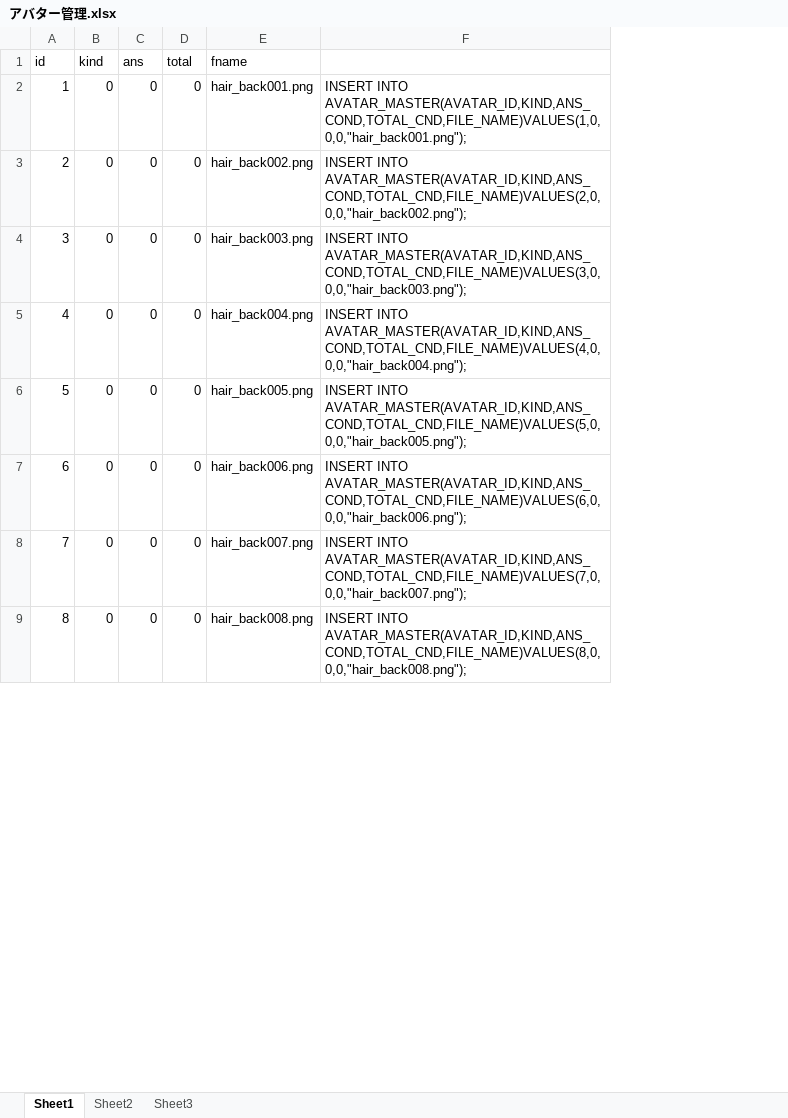
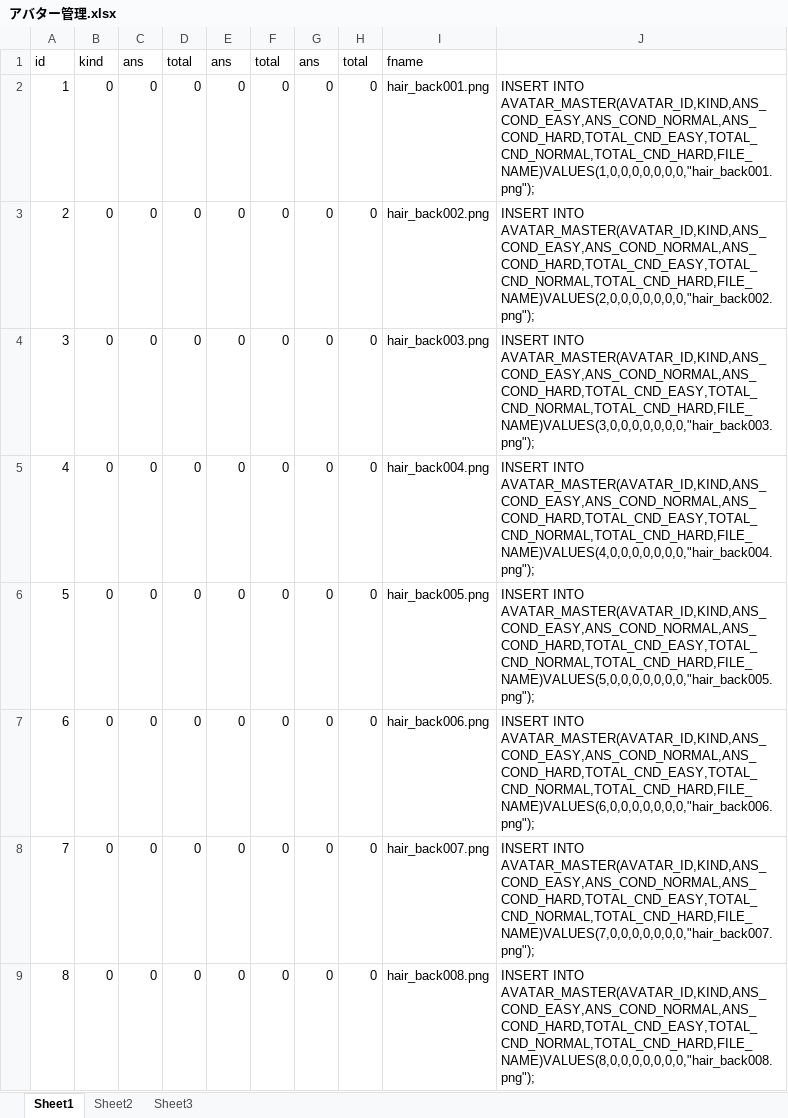
Before and after one commit to nishino-naoyuki/AsoLearning, an Excel workbook: 設計書/アバター管理.xlsx, sheet Sheet1, drawn as a sheet; only a part is shown; values as stored, in another font and other column widths than the file's, no borders; removed rows and columns are numbered as before the commit, all else as after; the diff names each change by its address in the sheet, - before the commit and + after, or states it on an @@ line.

```diff
--- a/設計書/アバター管理.xlsx (sheet Sheet1)
+++ b/設計書/アバター管理.xlsx (sheet Sheet1)
+column E, rows 1-9: ans | 0 | 0 | 0 | 0 | 0 | 0 | 0 | 0
+column F, rows 1-9: total | 0 | 0 | 0 | 0 | 0 | 0 | 0 | 0
+column G, rows 1-9: ans | 0 | 0 | 0 | 0 | 0 | 0 | 0 | 0
+column H, rows 1-9: total | 0 | 0 | 0 | 0 | 0 | 0 | 0 | 0
-column F, rows 2-9: INSERT INTO AVATAR_MASTER(AVATAR_ID,KIND,ANS_COND,TOTAL_CND,FILE_NAME)VALUES(1,0,0,0,"hair_back001.png"); | INSERT INTO AVATAR_MASTER(AVATAR_ID,KIND,ANS_COND,TOTAL_CND,FILE_NAME)VALUES(2,0,0,0,"hair_back002.png"); | INSERT INTO AVATAR_MASTER(AVATAR_ID,KIND,ANS_COND,TOTAL_CND,FILE_NAME)VALUES(3,0,0,0,"hair_back003.png"); | INSERT INTO AVATAR_MASTER(AVATAR_ID,KIND,ANS_COND,TOTAL_CND,FILE_NAME)VALUES(4,0,0,0,"hair_back004.png"); | INSERT INTO AVATAR_MASTER(AVATAR_ID,KIND,ANS_COND,TOTAL_CND,FILE_NAME)VALUES(5,0,0,0,"hair_back005.png"); | INSERT INTO AVATAR_MASTER(AVATAR_ID,KIND,ANS_COND,TOTAL_CND,FILE_NAME)VALUES(6,0,0,0,"hair_back006.png"); | INSERT INTO AVATAR_MASTER(AVATAR_ID,KIND,ANS_COND,TOTAL_CND,FILE_NAME)VALUES(7,0,0,0,"hair_back007.png"); | INSERT INTO AVATAR_MASTER(AVATAR_ID,KIND,ANS_COND,TOTAL_CND,FILE_NAME)VALUES(8,0,0,0,"hair_back008.png");
+column J, rows 2-9: INSERT INTO AVATAR_MASTER(AVATAR_ID,KIND,ANS_COND_EASY,ANS_COND_NORMAL,ANS_COND_HARD,TOTAL_CND_EASY,TOTAL_CND_NORMAL,TOTAL_CND_HARD,FILE_NAME)VALUES(1,0,0,0,0,0,0,0,"hair_back001.png"); | INSERT INTO AVATAR_MASTER(AVATAR_ID,KIND,ANS_COND_EASY,ANS_COND_NORMAL,ANS_COND_HARD,TOTAL_CND_EASY,TOTAL_CND_NORMAL,TOTAL_CND_HARD,FILE_NAME)VALUES(2,0,0,0,0,0,0,0,"hair_back002.png"); | INSERT INTO AVATAR_MASTER(AVATAR_ID,KIND,ANS_COND_EASY,ANS_COND_NORMAL,ANS_COND_HARD,TOTAL_CND_EASY,TOTAL_CND_NORMAL,TOTAL_CND_HARD,FILE_NAME)VALUES(3,0,0,0,0,0,0,0,"hair_back003.png"); | INSERT INTO AVATAR_MASTER(AVATAR_ID,KIND,ANS_COND_EASY,ANS_COND_NORMAL,ANS_COND_HARD,TOTAL_CND_EASY,TOTAL_CND_NORMAL,TOTAL_CND_HARD,FILE_NAME)VALUES(4,0,0,0,0,0,0,0,"hair_back004.png"); | INSERT INTO AVATAR_MASTER(AVATAR_ID,KIND,ANS_COND_EASY,ANS_COND_NORMAL,ANS_COND_HARD,TOTAL_CND_EASY,TOTAL_CND_NORMAL,TOTAL_CND_HARD,FILE_NAME)VALUES(5,0,0,0,0,0,0,0,"hair_back005.png"); | INSERT INTO AVATAR_MASTER(AVATAR_ID,KIND,ANS_COND_EASY,ANS_COND_NORMAL,ANS_COND_HARD,TOTAL_CND_EASY,TOTAL_CND_NORMAL,TOTAL_CND_HARD,FILE_NAME)VALUES(6,0,0,0,0,0,0,0,"hair_back006.png"); | INSERT INTO AVATAR_MASTER(AVATAR_ID,KIND,ANS_COND_EASY,ANS_COND_NORMAL,ANS_COND_HARD,TOTAL_CND_EASY,TOTAL_CND_NORMAL,TOTAL_CND_HARD,FILE_NAME)VALUES(7,0,0,0,0,0,0,0,"hair_back007.png"); | INSERT INTO AVATAR_MASTER(AVATAR_ID,KIND,ANS_COND_EASY,ANS_COND_NORMAL,ANS_COND_HARD,TOTAL_CND_EASY,TOTAL_CND_NORMAL,TOTAL_CND_HARD,FILE_NAME)VALUES(8,0,0,0,0,0,0,0,"hair_back008.png");
```
Also changed, not shown: 19 other files.
